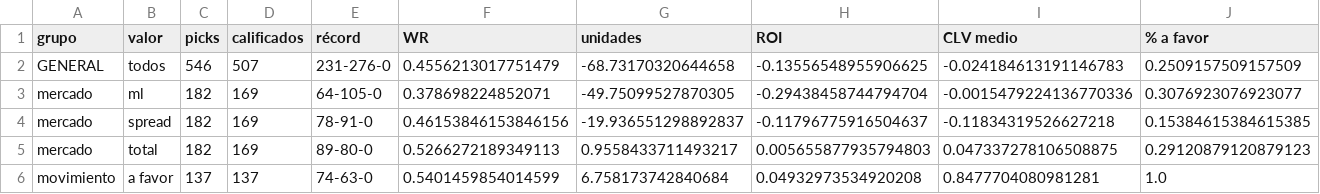
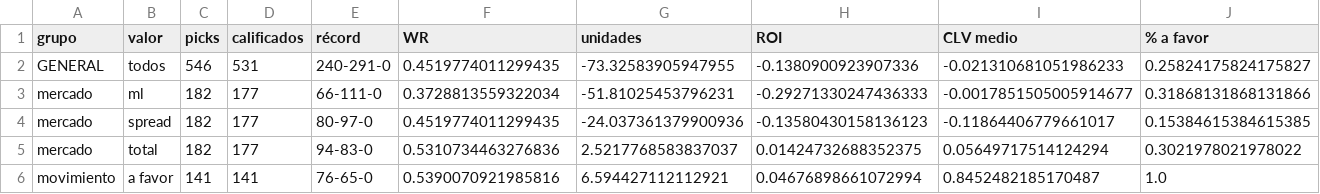
Before and after one commit to DaveBarracuda/nba-quant, a CSV file: ledger/github/summary.csv, drawn as a sheet; only a part is shown; the diff covers the shown part only.

```diff
--- a/ledger/github/summary.csv
+++ b/ledger/github/summary.csv
@@ -1,6 +1,6 @@
 grupo,valor,picks,calificados,récord,WR,unidades,ROI,CLV medio,% a favor
-GENERAL,todos,546,507,231-276-0,0.4556213017751479,-68.73170320644658,-0.13556548955906625,-0.024184613191146783,0.2509157509157509
-mercado,ml,182,169,64-105-0,0.378698224852071,-49.75099527870305,-0.29438458744794704,-0.0015479224136770336,0.3076923076923077
-mercado,spread,182,169,78-91-0,0.46153846153846156,-19.936551298892837,-0.11796775916504637,-0.11834319526627218,0.15384615384615385
-mercado,total,182,169,89-80-0,0.5266272189349113,0.9558433711493217,0.005655877935794803,0.047337278106508875,0.29120879120879123
-movimiento,a favor,137,137,74-63-0,0.5401459854014599,6.758173742840684,0.04932973534920208,0.8477704080981281,1.0
+GENERAL,todos,546,531,240-291-0,0.4519774011299435,-73.32583905947955,-0.1380900923907336,-0.021310681051986233,0.25824175824175827
+mercado,ml,182,177,66-111-0,0.3728813559322034,-51.81025453796231,-0.29271330247436333,-0.0017851505005914677,0.31868131868131866
+mercado,spread,182,177,80-97-0,0.4519774011299435,-24.037361379900936,-0.13580430158136123,-0.11864406779661017,0.15384615384615385
+mercado,total,182,177,94-83-0,0.5310734463276836,2.5217768583837037,0.01424732688352375,0.05649717514124294,0.3021978021978022
+movimiento,a favor,141,141,76-65-0,0.5390070921985816,6.594427112112921,0.04676898661072994,0.8452482185170487,1.0
```
Also changed, not shown: 103 edited cells elsewhere in this file, ledger/github/picks.csv, 1 other file.
